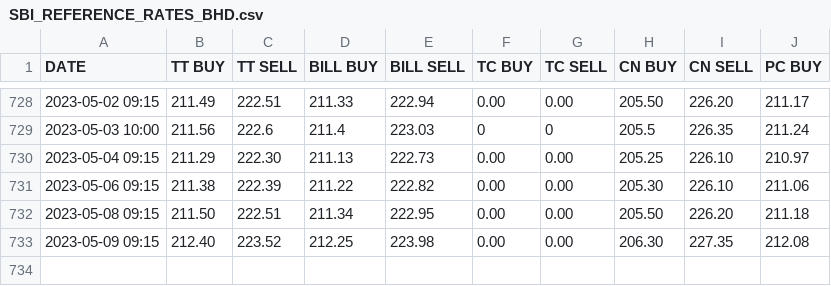
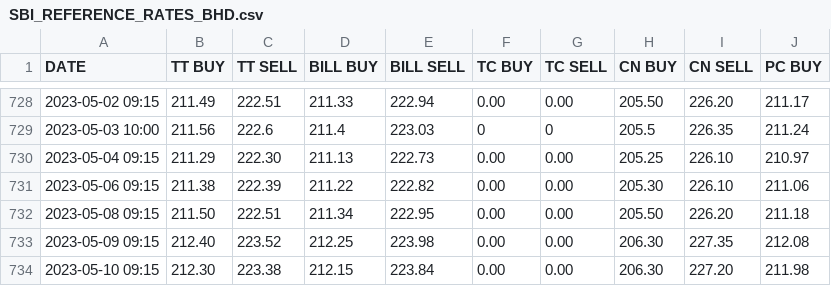
Before and after one commit to sahilgupta/sbi-fx-ratekeeper, a CSV file: csv_files/SBI_REFERENCE_RATES_BHD.csv, drawn as a sheet; only a part is shown, gaps mark what is left out; the diff names each change by its address in the sheet, - before the commit and + after, or states it on an @@ line.

```diff
--- a/csv_files/SBI_REFERENCE_RATES_BHD.csv
+++ b/csv_files/SBI_REFERENCE_RATES_BHD.csv
+row 734: 2023-05-10 09:15 | 212.30 | 223.38 | 212.15 | 223.84 | 0.00 | 0.00 | 206.30 | 227.20 | 211.98
```
Also changed, not shown: csv_files/SBI_REFERENCE_RATES_AUD.csv, csv_files/SBI_REFERENCE_RATES_CAD.csv, 25 other files.
